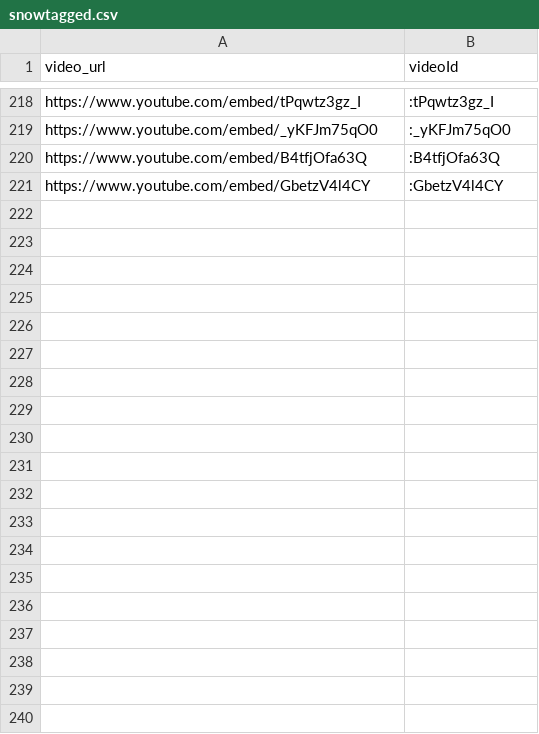
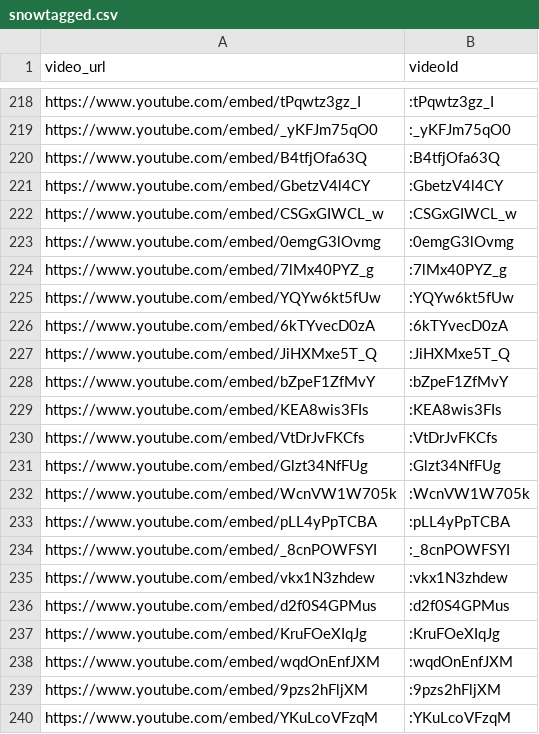
Before and after one commit to shuoniu89/TeamTrees2, a CSV file: Snow_Tagging/snowtagged.csv, drawn as a sheet; only a part is shown, gaps mark what is left out; the diff covers the shown part only; the diff names each change by its address in the sheet, - before the commit and + after, or states it on an @@ line.

```diff
--- a/Snow_Tagging/snowtagged.csv
+++ b/Snow_Tagging/snowtagged.csv
+row 222: https://www.youtube.com/embed/CSGxGIWCL_w | :CSGxGIWCL_w
+row 223: https://www.youtube.com/embed/0emgG3lOvmg | :0emgG3lOvmg
+row 224: https://www.youtube.com/embed/7lMx40PYZ_g | :7lMx40PYZ_g
+row 225: https://www.youtube.com/embed/YQYw6kt5fUw | :YQYw6kt5fUw
+row 226: https://www.youtube.com/embed/6kTYvecD0zA | :6kTYvecD0zA
+row 227: https://www.youtube.com/embed/JiHXMxe5T_Q | :JiHXMxe5T_Q
+row 228: https://www.youtube.com/embed/bZpeF1ZfMvY | :bZpeF1ZfMvY
+row 229: https://www.youtube.com/embed/KEA8wis3FIs | :KEA8wis3FIs
+row 230: https://www.youtube.com/embed/VtDrJvFKCfs | :VtDrJvFKCfs
+row 231: https://www.youtube.com/embed/Glzt34NfFUg | :Glzt34NfFUg
+row 232: https://www.youtube.com/embed/WcnVW1W705k | :WcnVW1W705k
+row 233: https://www.youtube.com/embed/pLL4yPpTCBA | :pLL4yPpTCBA
+row 234: https://www.youtube.com/embed/_8cnPOWFSYI | :_8cnPOWFSYI
+row 235: https://www.youtube.com/embed/vkx1N3zhdew | :vkx1N3zhdew
+row 236: https://www.youtube.com/embed/d2f0S4GPMus | :d2f0S4GPMus
+row 237: https://www.youtube.com/embed/KruFOeXIqJg | :KruFOeXIqJg
+row 238: https://www.youtube.com/embed/wqdOnEnfJXM | :wqdOnEnfJXM
+row 239: https://www.youtube.com/embed/9pzs2hFljXM | :9pzs2hFljXM
+row 240: https://www.youtube.com/embed/YKuLcoVFzqM | :YKuLcoVFzqM
```
Also changed, not shown: 41 added rows elsewhere in this file, 4 other files.
